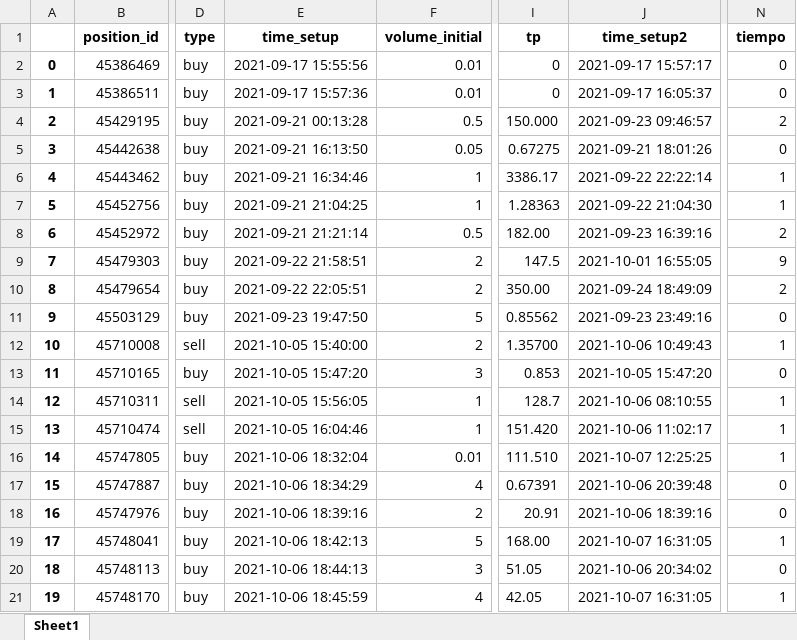
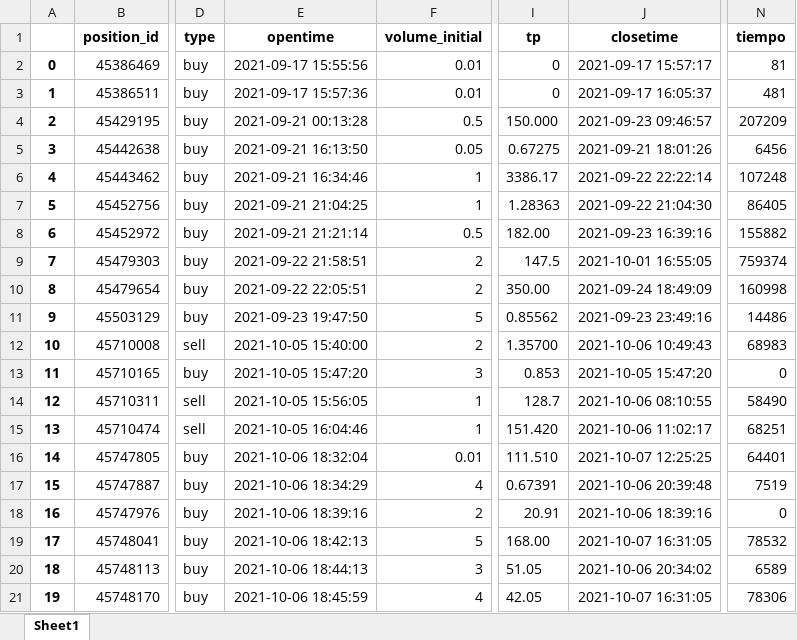
Before and after one commit to danielgarciah/MyST_LAB_3_E2, an Excel workbook: Historicos/Historic_final_Bruno Pimentel.xlsx, sheet Sheet1, drawn as a sheet; only a part is shown, gaps mark what is left out; values as stored, in another font and other column widths than the file's, no borders; the diff names each change by its address in the sheet, - before the commit and + after, or states it on an @@ line.

```diff
--- a/Historicos/Historic_final_Bruno Pimentel.xlsx (sheet Sheet1)
+++ b/Historicos/Historic_final_Bruno Pimentel.xlsx (sheet Sheet1)
-E1: time_setup
+E1: opentime
-J1: time_setup2
+J1: closetime
-N2 (tiempo): 0
+N2 (tiempo): 81
-N3 (tiempo): 0
+N3 (tiempo): 481
-N4 (tiempo): 2
+N4 (tiempo): 207209
-N5 (tiempo): 0
+N5 (tiempo): 6456
-N6 (tiempo): 1
+N6 (tiempo): 107248
-N7 (tiempo): 1
+N7 (tiempo): 86405
-N8 (tiempo): 2
+N8 (tiempo): 155882
-N9 (tiempo): 9
+N9 (tiempo): 759374
-N10 (tiempo): 2
+N10 (tiempo): 160998
-N11 (tiempo): 0
+N11 (tiempo): 14486
-N12 (tiempo): 1
+N12 (tiempo): 68983
-N14 (tiempo): 1
+N14 (tiempo): 58490
-N15 (tiempo): 1
+N15 (tiempo): 68251
-N16 (tiempo): 1
+N16 (tiempo): 64401
-N17 (tiempo): 0
+N17 (tiempo): 7519
-N19 (tiempo): 1
+N19 (tiempo): 78532
-N20 (tiempo): 0
+N20 (tiempo): 6589
-N21 (tiempo): 1
+N21 (tiempo): 78306
```
Also changed, not shown: Historicos/Historic_final_Chelsi Sedano.xlsx, Historicos/Historic_final_Daniel Garcia.xlsx, 14 other files.
